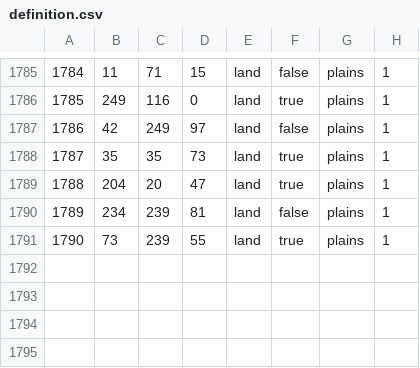
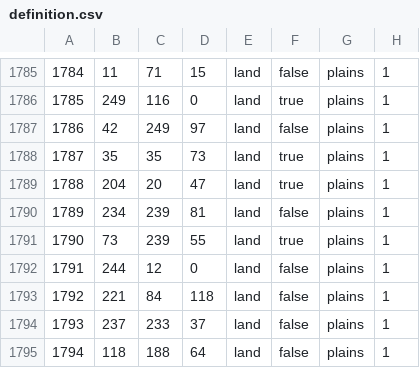
Before and after one commit to prolox-ita/beta_vikings, a CSV file: map/definition.csv, drawn as a sheet; only a part is shown, gaps mark what is left out; the diff names each change by its address in the sheet, - before the commit and + after, or states it on an @@ line.

```diff
--- a/map/definition.csv
+++ b/map/definition.csv
+row 1792: 1791 | 244 | 12 | 0 | land | false | plains | 1
+row 1793: 1792 | 221 | 84 | 118 | land | false | plains | 1
+row 1794: 1793 | 237 | 233 | 37 | land | false | plains | 1
+row 1795: 1794 | 118 | 188 | 64 | land | false | plains | 1
```
Also changed, not shown: 11 other files.
